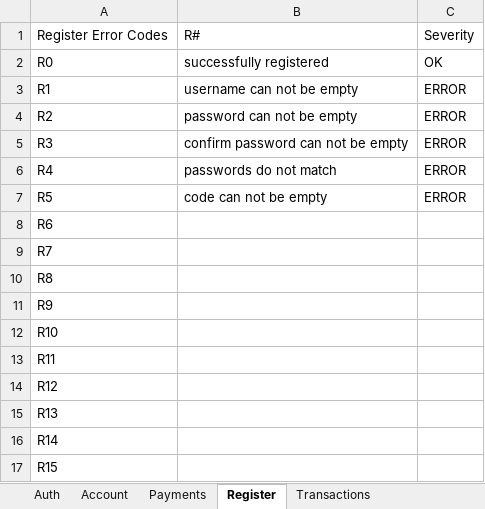
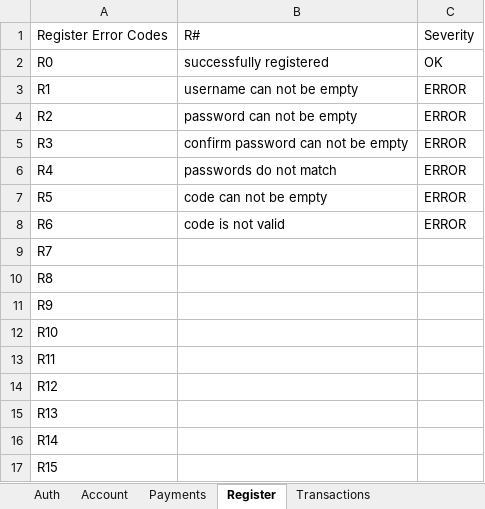
Before and after one commit to WeeeBuch/CtrlPay, an Excel workbook: ErrorCodes.xlsx, sheet Register, drawn as a sheet; values as stored, in another font and other column widths than the file's, no borders; conditional formats not drawn; the diff names each change by its address in the sheet, - before the commit and + after, or states it on an @@ line.

```diff
--- a/ErrorCodes.xlsx (sheet Register)
+++ b/ErrorCodes.xlsx (sheet Register)
-B8: (empty)
+B8: code is not valid
-C8: (empty)
+C8: ERROR
```
Also changed, not shown: 29 other files.
